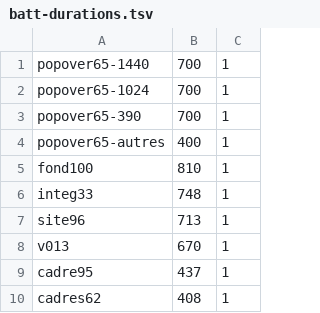
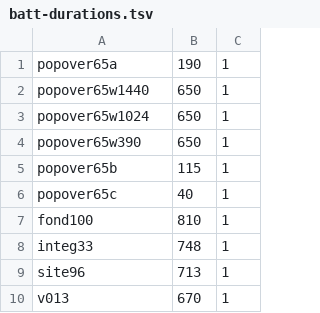
Before and after one commit to Themlaw/portfolio-studio, a TSV file: scripts/batt-durations.tsv, drawn as a sheet; only a part is shown; the shorter side is filled out with more unchanged rows.

Commit message:
Lot 104 : ids de popover65 alignés sur le lot 103 (6 suites), carte et durées régénérées, doc de l empreinte du build

```diff
--- a/scripts/batt-durations.tsv
+++ b/scripts/batt-durations.tsv
@@ -1,5 +1,7 @@
-popover65-1440	700	1
-popover65-1024	700	1
-popover65-390	700	1
-popover65-autres	400	1
+popover65a	190	1
+popover65w1440	650	1
+popover65w1024	650	1
+popover65w390	650	1
+popover65b	115	1
+popover65c	40	1
 fond100	810	1
```
Also changed, not shown: 2 other files.
